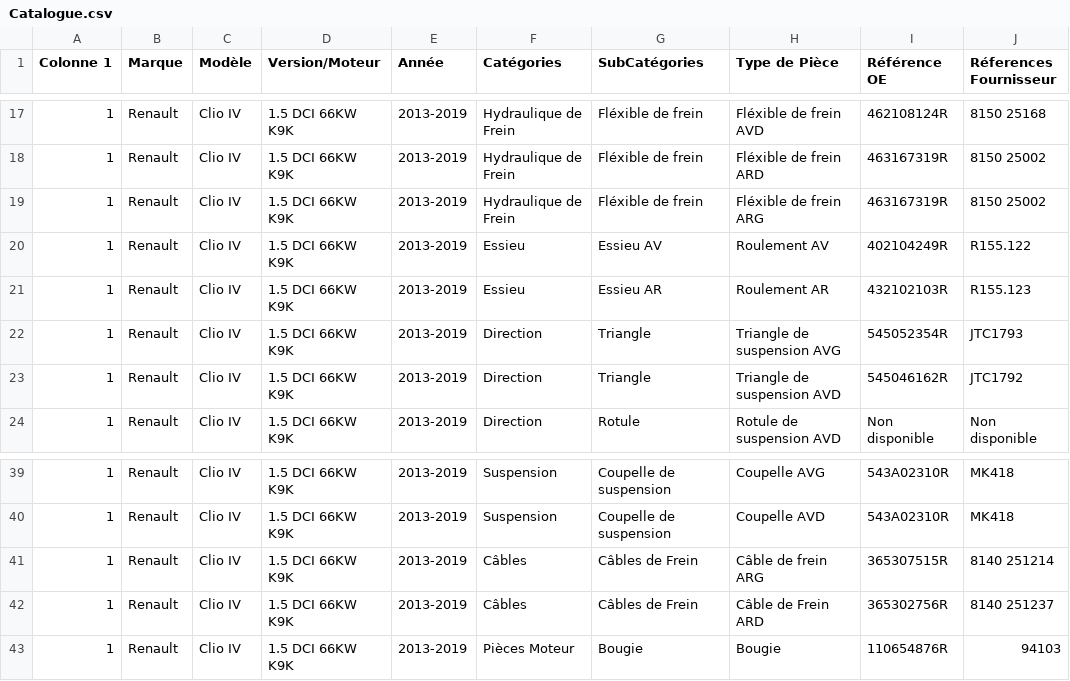
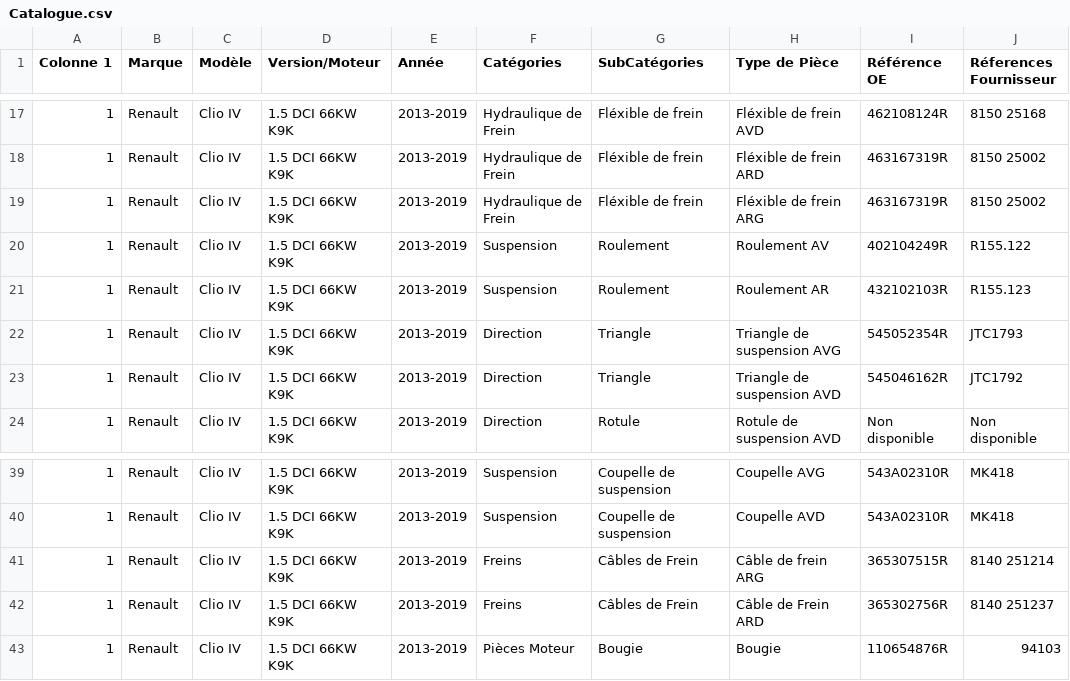
Before and after one commit to DoomZyx/SKG-AUTOPARTS, a CSV file: react/BackEnd/data/Catalogue.csv, drawn as a sheet; only a part is shown, gaps mark what is left out; the diff names each change by its address in the sheet, - before the commit and + after, or states it on an @@ line.

```diff
--- a/react/BackEnd/data/Catalogue.csv
+++ b/react/BackEnd/data/Catalogue.csv
-F20:F21 (Catégories): Essieu
+F20:F21 (Catégories): Suspension
-G20 (SubCatégories): Essieu AV
+G20 (SubCatégories): Roulement
-G21 (SubCatégories): Essieu AR
+G21 (SubCatégories): Roulement
-F41:F42 (Catégories): Câbles
+F41:F42 (Catégories): Freins
```
Also changed, not shown: 4 other files.
